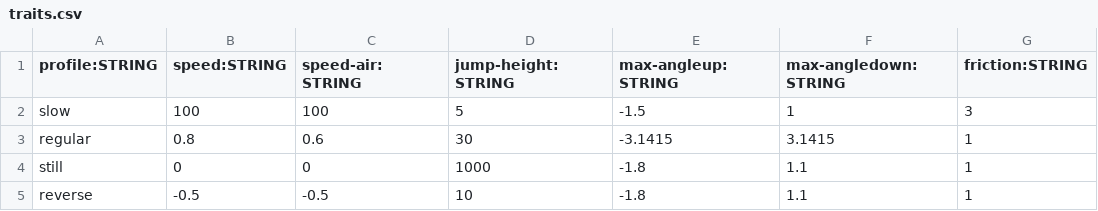
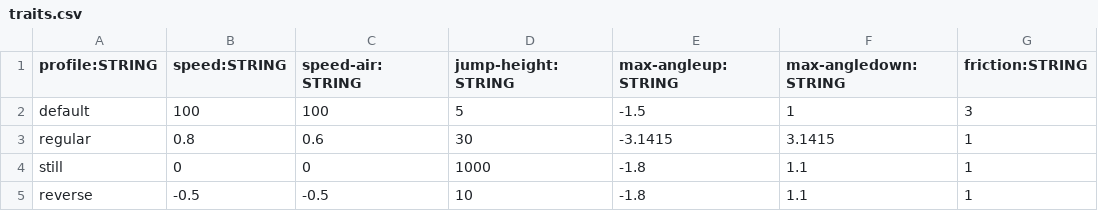
Before and after one commit to BradfordMedeiros/afterworld, a CSV file: data/traits.csv, drawn as a sheet; only a part is shown; the diff names each change by its address in the sheet, - before the commit and + after, or states it on an @@ line.

```diff
--- a/data/traits.csv
+++ b/data/traits.csv
-A2 (profile:STRING): slow
+A2 (profile:STRING): default
```
Also changed, not shown: data/guns.csv, data/levels.csv, 4 other files.
